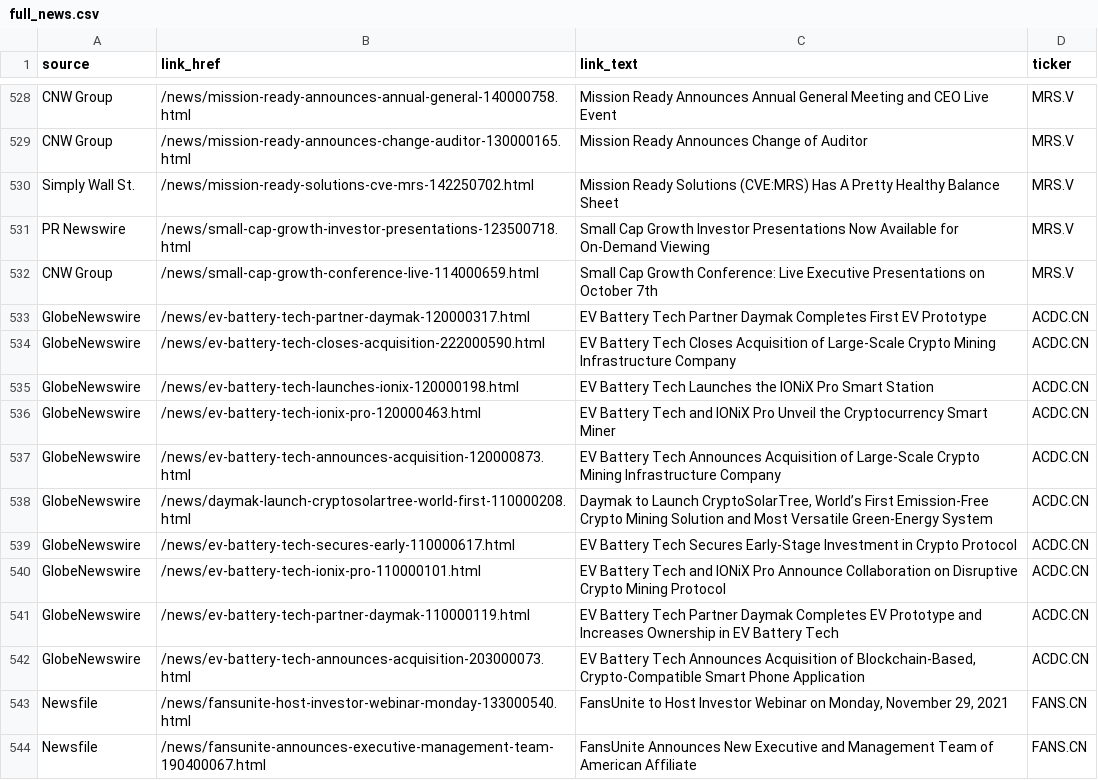
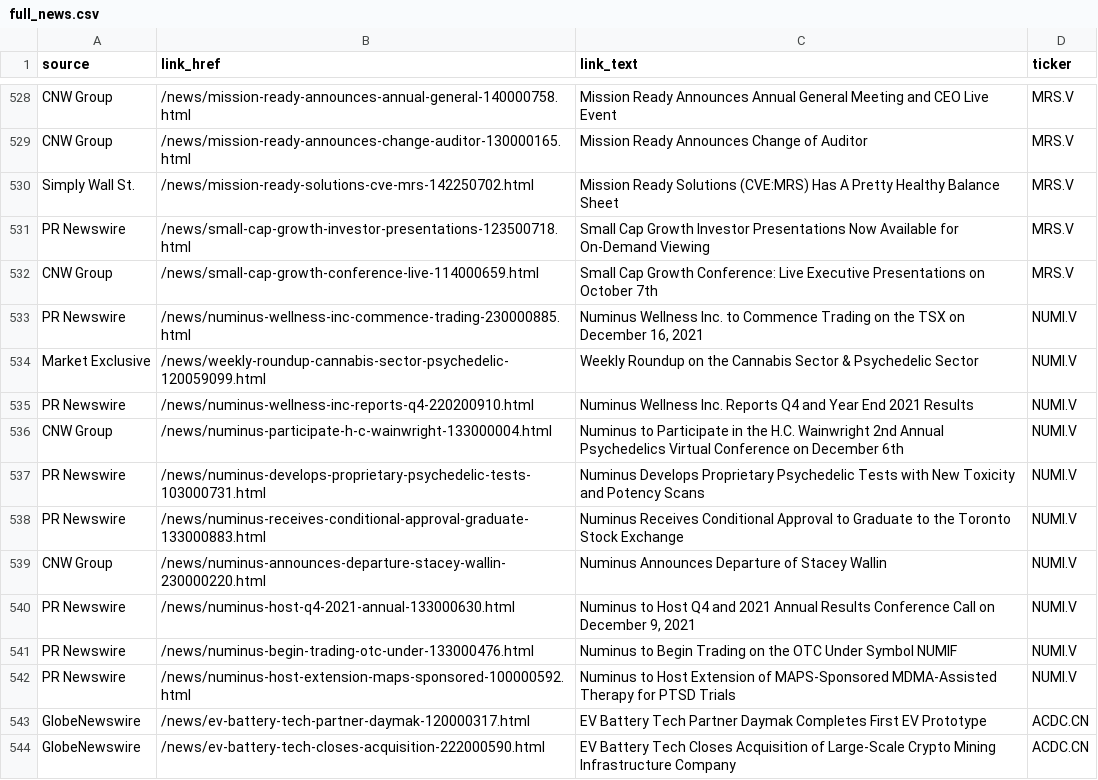
Before and after one commit to dli-invest/halts_and_news, a CSV file: full_news.csv, drawn as a sheet; only a part is shown, gaps mark what is left out; the shorter side is filled out with more unchanged rows; the diff names each change by its address in the sheet, - before the commit and + after, or states it on an @@ line.

```diff
--- a/full_news.csv
+++ b/full_news.csv
+row 533: PR Newswire | /news/numinus-wellness-inc-commence-trading-230000885.html | Numinus Wellness Inc. to Commence Trading on the TSX on December 16, 2021 | NUMI.V
+row 534: Market Exclusive | /news/weekly-roundup-cannabis-sector-psychedelic-120059099.html | Weekly Roundup on the Cannabis Sector & Psychedelic Sector | NUMI.V
+row 535: PR Newswire | /news/numinus-wellness-inc-reports-q4-220200910.html | Numinus Wellness Inc. Reports Q4 and Year End 2021 Results | NUMI.V
+row 536: CNW Group | /news/numinus-participate-h-c-wainwright-133000004.html | Numinus to Participate in the H.C. Wainwright 2nd Annual Psychedelics Virtual Conference on December 6th | NUMI.V
+row 537: PR Newswire | /news/numinus-develops-proprietary-psychedelic-tests-103000731.html | Numinus Develops Proprietary Psychedelic Tests with New Toxicity and Potency Scans | NUMI.V
+row 538: PR Newswire | /news/numinus-receives-conditional-approval-graduate-133000883.html | Numinus Receives Conditional Approval to Graduate to the Toronto Stock Exchange | NUMI.V
+row 539: CNW Group | /news/numinus-announces-departure-stacey-wallin-230000220.html | Numinus Announces Departure of Stacey Wallin | NUMI.V
+row 540: PR Newswire | /news/numinus-host-q4-2021-annual-133000630.html | Numinus to Host Q4 and 2021 Annual Results Conference Call on December 9, 2021 | NUMI.V
+row 541: PR Newswire | /news/numinus-begin-trading-otc-under-133000476.html | Numinus to Begin Trading on the OTC Under Symbol NUMIF | NUMI.V
+row 542: PR Newswire | /news/numinus-host-extension-maps-sponsored-100000592.html | Numinus to Host Extension of MAPS-Sponsored MDMA-Assisted Therapy for PTSD Trials | NUMI.V
```
Also changed, not shown: halts.csv.
